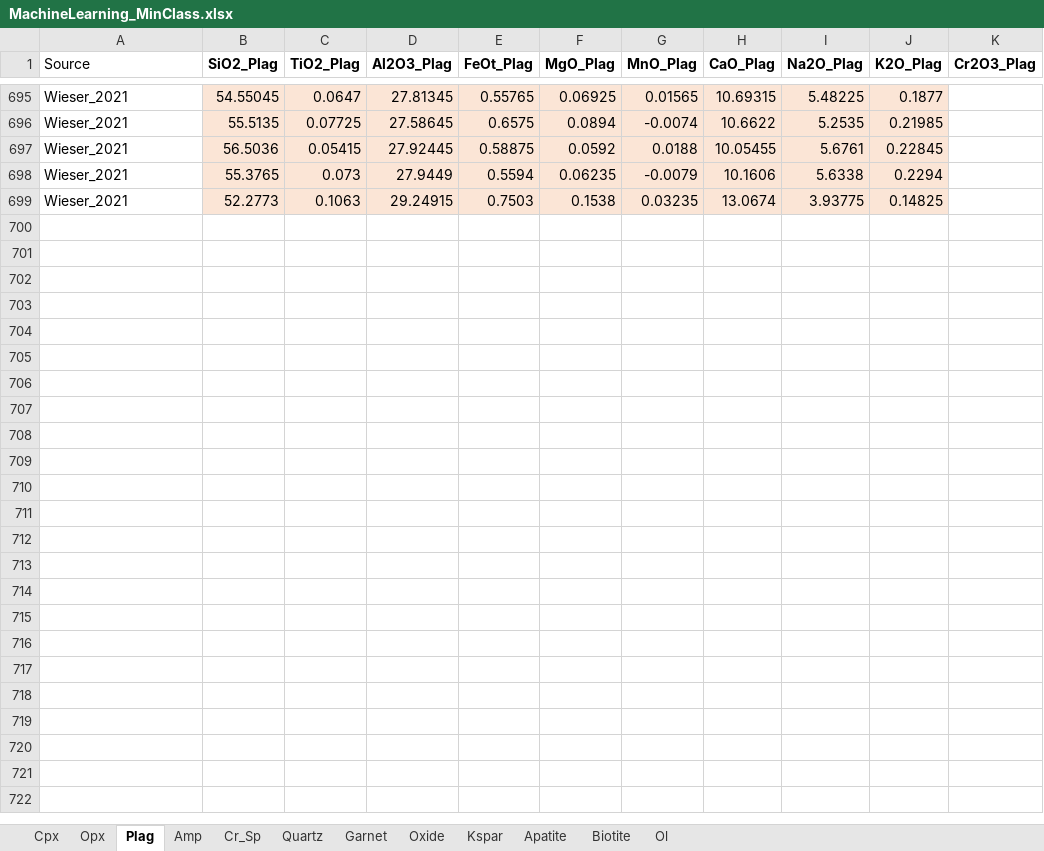
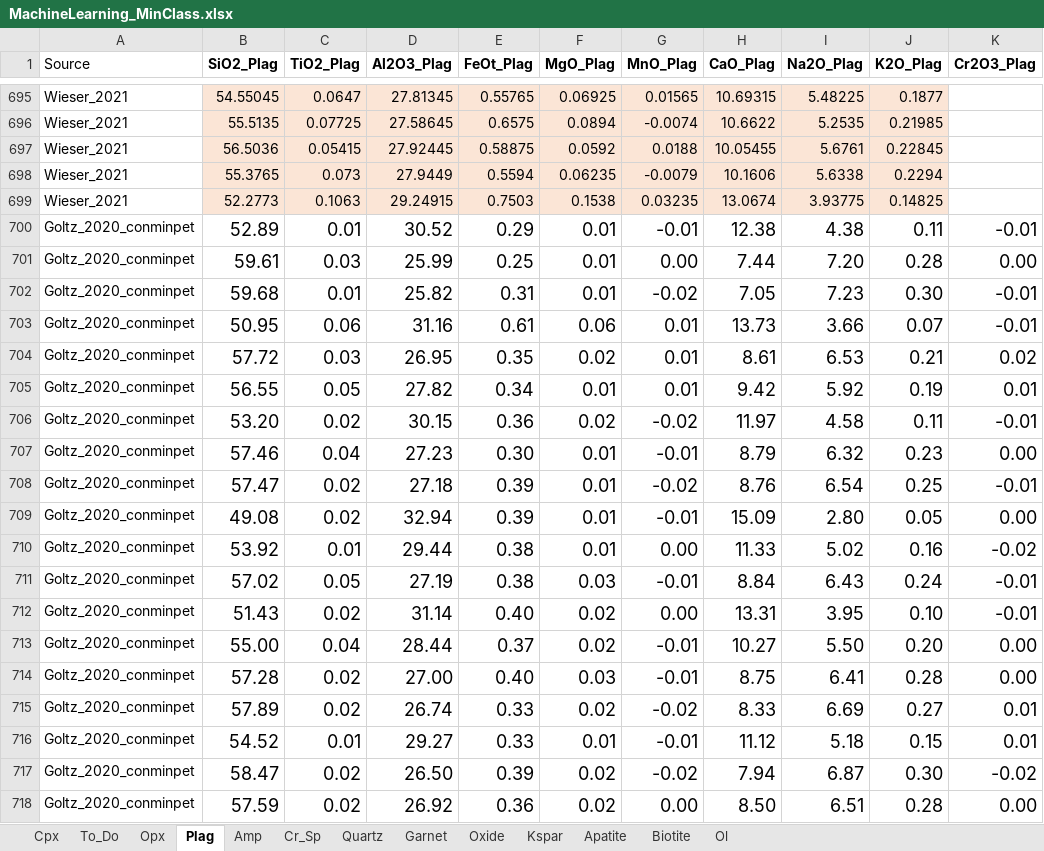
Before and after one commit to PennyWieser/Thermobar, an Excel workbook: Machine_Learning_Phase_ID/MachineLearning_MinClass.xlsx, sheet Plag, drawn as a sheet; only a part is shown, gaps mark what is left out; values as stored, in another font and other column widths than the file's, no borders; conditional formats not drawn; the diff covers the shown part only; the diff names each change by its address in the sheet, - before the commit and + after, or states it on an @@ line.

```diff
--- a/Machine_Learning_Phase_ID/MachineLearning_MinClass.xlsx (sheet Plag)
+++ b/Machine_Learning_Phase_ID/MachineLearning_MinClass.xlsx (sheet Plag)
+sheet tab: To_Do
+row 700: Goltz_2020_conminpet | 52.89 | 0.01 | 30.52 | 0.29 | 0.01 | -0.01 | 12.38 | 4.38 | 0.11 | -0.01
+row 701: Goltz_2020_conminpet | 59.61 | 0.03 | 25.99 | 0.25 | 0.01 | 0.00 | 7.44 | 7.20 | 0.28 | 0.00
+row 702: Goltz_2020_conminpet | 59.68 | 0.01 | 25.82 | 0.31 | 0.01 | -0.02 | 7.05 | 7.23 | 0.30 | -0.01
+row 703: Goltz_2020_conminpet | 50.95 | 0.06 | 31.16 | 0.61 | 0.06 | 0.01 | 13.73 | 3.66 | 0.07 | -0.01
+row 704: Goltz_2020_conminpet | 57.72 | 0.03 | 26.95 | 0.35 | 0.02 | 0.01 | 8.61 | 6.53 | 0.21 | 0.02
+row 705: Goltz_2020_conminpet | 56.55 | 0.05 | 27.82 | 0.34 | 0.01 | 0.01 | 9.42 | 5.92 | 0.19 | 0.01
+row 706: Goltz_2020_conminpet | 53.20 | 0.02 | 30.15 | 0.36 | 0.02 | -0.02 | 11.97 | 4.58 | 0.11 | -0.01
+row 707: Goltz_2020_conminpet | 57.46 | 0.04 | 27.23 | 0.30 | 0.01 | -0.01 | 8.79 | 6.32 | 0.23 | 0.00
+row 708: Goltz_2020_conminpet | 57.47 | 0.02 | 27.18 | 0.39 | 0.01 | -0.02 | 8.76 | 6.54 | 0.25 | -0.01
+row 709: Goltz_2020_conminpet | 49.08 | 0.02 | 32.94 | 0.39 | 0.01 | -0.01 | 15.09 | 2.80 | 0.05 | 0.00
+row 710: Goltz_2020_conminpet | 53.92 | 0.01 | 29.44 | 0.38 | 0.01 | 0.00 | 11.33 | 5.02 | 0.16 | -0.02
+row 711: Goltz_2020_conminpet | 57.02 | 0.05 | 27.19 | 0.38 | 0.03 | -0.01 | 8.84 | 6.43 | 0.24 | -0.01
+row 712: Goltz_2020_conminpet | 51.43 | 0.02 | 31.14 | 0.40 | 0.02 | 0.00 | 13.31 | 3.95 | 0.10 | -0.01
+row 713: Goltz_2020_conminpet | 55.00 | 0.04 | 28.44 | 0.37 | 0.02 | -0.01 | 10.27 | 5.50 | 0.20 | 0.00
+row 714: Goltz_2020_conminpet | 57.28 | 0.02 | 27.00 | 0.40 | 0.03 | -0.01 | 8.75 | 6.41 | 0.28 | 0.00
+row 715: Goltz_2020_conminpet | 57.89 | 0.02 | 26.74 | 0.33 | 0.02 | -0.02 | 8.33 | 6.69 | 0.27 | 0.01
+row 716: Goltz_2020_conminpet | 54.52 | 0.01 | 29.27 | 0.33 | 0.01 | -0.01 | 11.12 | 5.18 | 0.15 | 0.01
+row 717: Goltz_2020_conminpet | 58.47 | 0.02 | 26.50 | 0.39 | 0.02 | -0.02 | 7.94 | 6.87 | 0.30 | -0.02
+row 718: Goltz_2020_conminpet | 57.59 | 0.02 | 26.92 | 0.36 | 0.02 | 0.00 | 8.50 | 6.51 | 0.28 | 0.00
```
Also changed, not shown: 54 added rows elsewhere in this sheet, sheet Amp, sheet Cpx, sheet Opx, Benchmarking/amphibole/Ridolfi_2021_Supplement.xlsx, Machine_Learning_Phase_ID/KSpars_Shamloo.xlsx, 19 other files.
